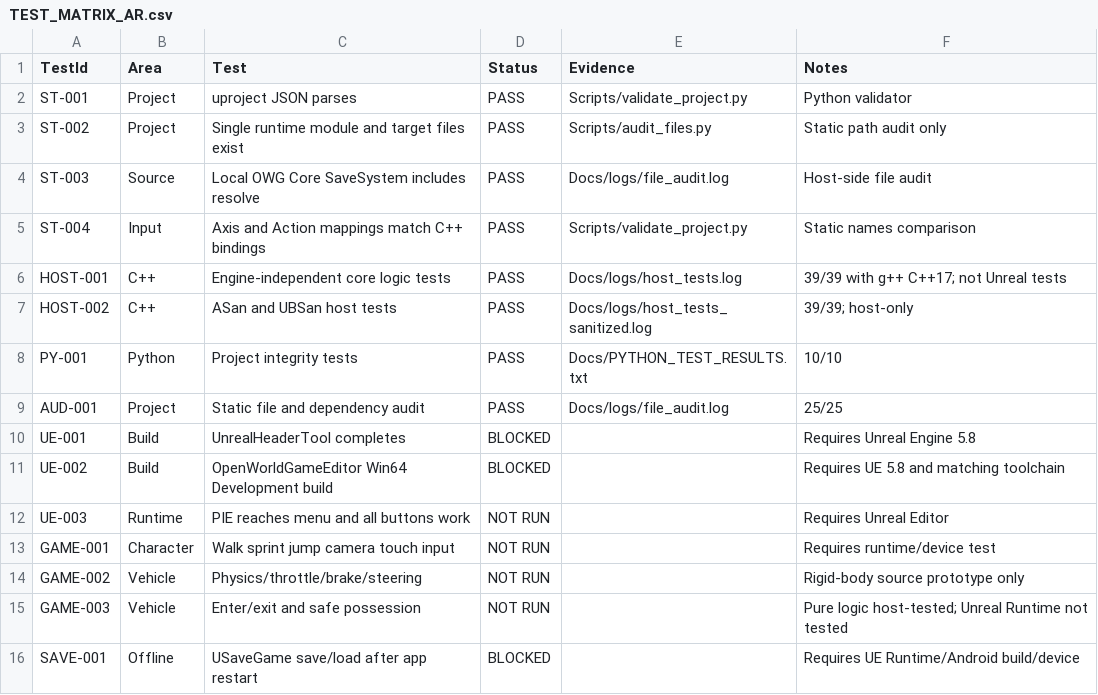
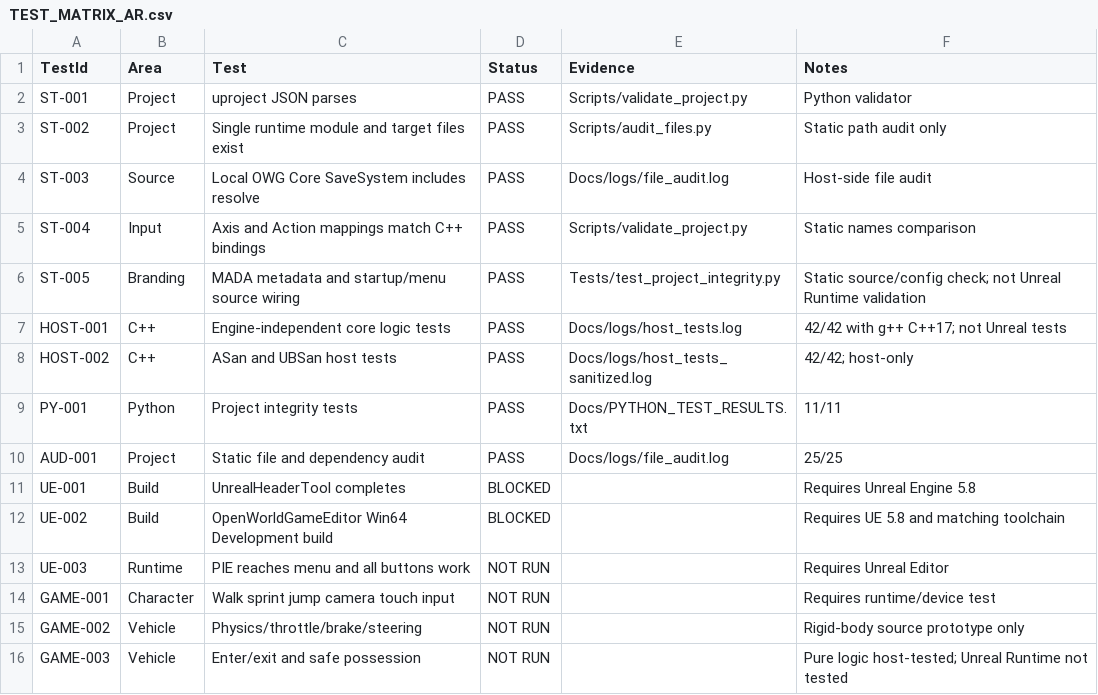
Before and after one commit to chatstaceysmart66-sys/MADA-, a CSV file: OpenWorldGame_Merged_v0.2/Docs/TEST_MATRIX_AR.csv, drawn as a sheet; only a part is shown; the shorter side is filled out with more unchanged rows.

Commit message:
Apply MADA branding and startup flow

```diff
--- a/OpenWorldGame_Merged_v0.2/Docs/TEST_MATRIX_AR.csv
+++ b/OpenWorldGame_Merged_v0.2/Docs/TEST_MATRIX_AR.csv
@@ -5,5 +5,6 @@ ST-003,Source,Local OWG Core SaveSystem includes resolve,PASS,Docs/logs/file_aud
 ST-004,Input,Axis and Action mappings match C++ bindings,PASS,Scripts/validate_project.py,Static names comparison
-HOST-001,C++,Engine-independent core logic tests,PASS,Docs/logs/host_tests.log,39/39 with g++ C++17; not Unreal tests
-HOST-002,C++,ASan and UBSan host tests,PASS,Docs/logs/host_tests_sanitized.log,39/39; host-only
-PY-001,Python,Project integrity tests,PASS,Docs/PYTHON_TEST_RESULTS.txt,10/10
+ST-005,Branding,MADA metadata and startup/menu source wiring,PASS,Tests/test_project_integrity.py,Static source/config check; not Unreal Runtime validation
+HOST-001,C++,Engine-independent core logic tests,PASS,Docs/logs/host_tests.log,42/42 with g++ C++17; not Unreal tests
+HOST-002,C++,ASan and UBSan host tests,PASS,Docs/logs/host_tests_sanitized.log,42/42; host-only
+PY-001,Python,Project integrity tests,PASS,Docs/PYTHON_TEST_RESULTS.txt,11/11
 AUD-001,Project,Static file and dependency audit,PASS,Docs/logs/file_audit.log,25/25
```
Also changed, not shown: 20 other files.
